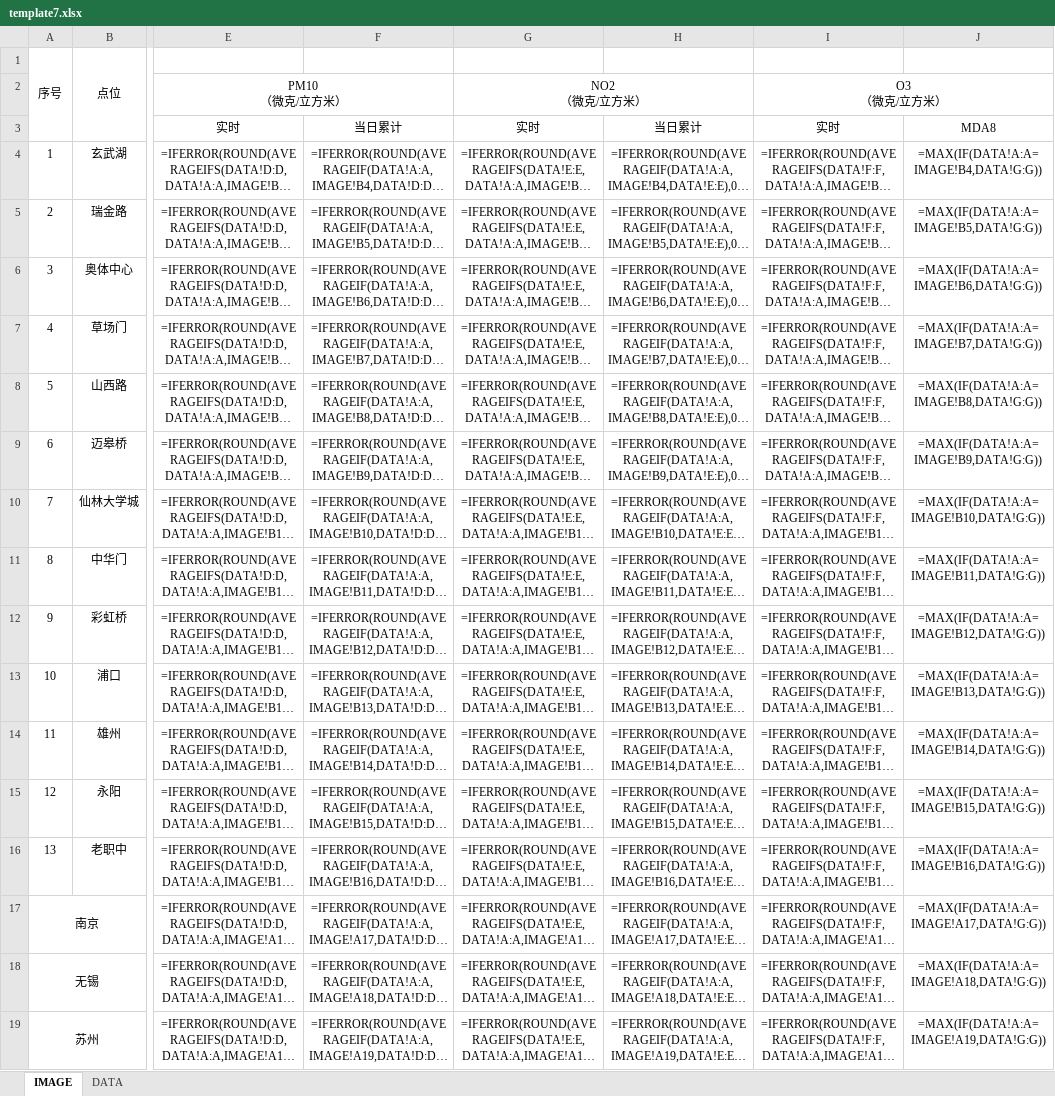
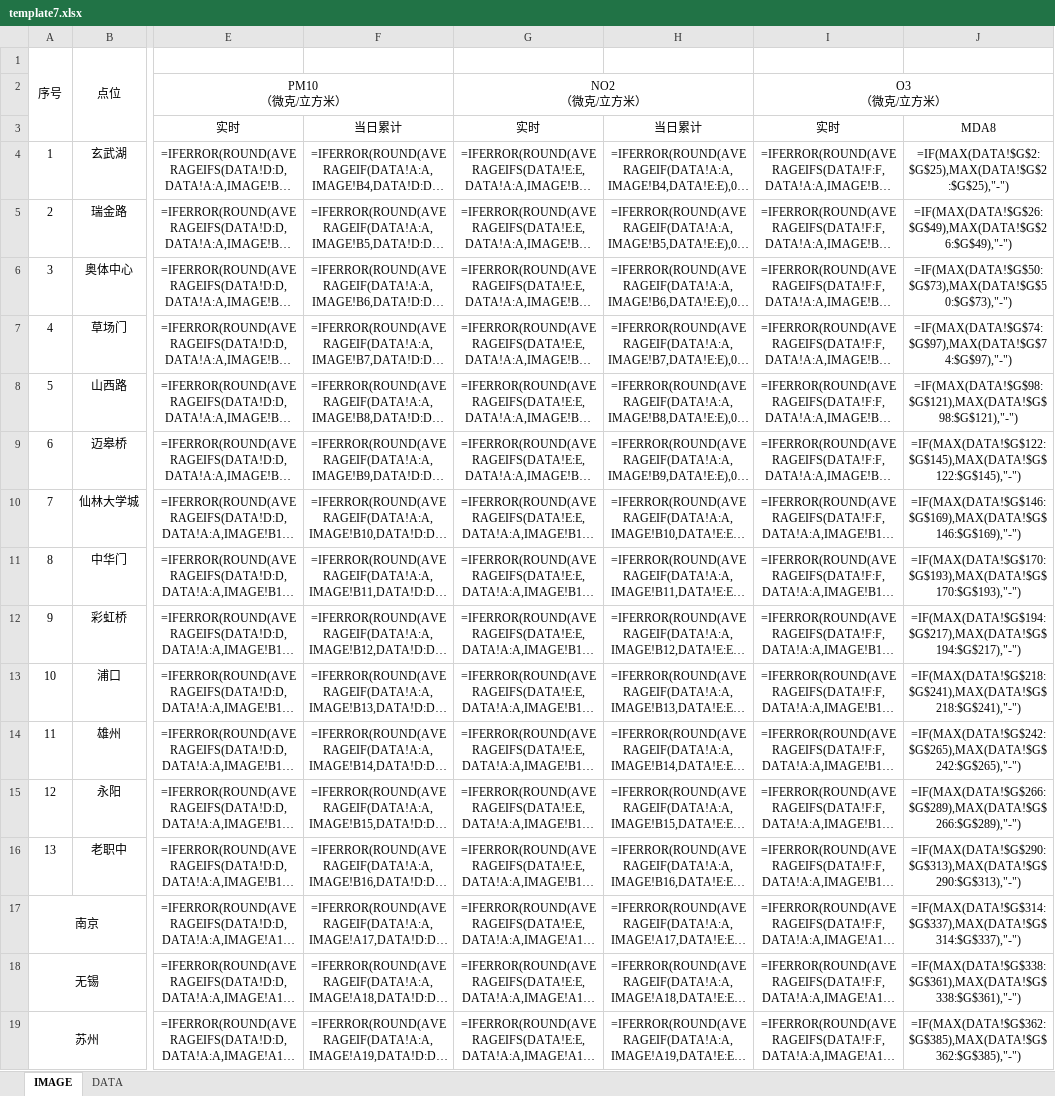
Before and after one commit to Gongkangjia/pm25image, an Excel workbook: static/template7.xlsx, sheet IMAGE, drawn as a sheet; only a part is shown, gaps mark what is left out; long unchanged cells end in …; values as stored, in another font and other column widths than the file's, no borders; formulas are shown in place of their values; conditional formats not drawn; the diff names each change by its address in the sheet, - before the commit and + after, or states it on an @@ line.

Commit message:
修复在wps上的兼容性问题

```diff
--- a/static/template7.xlsx (sheet IMAGE)
+++ b/static/template7.xlsx (sheet IMAGE)
-J4: =MAX(IF(DATA!A:A=IMAGE!B4,DATA!G:G))
+J4: =IF(MAX(DATA!$G$2:$G$25),MAX(DATA!$G$2:$G$25),"-")
-J5: =MAX(IF(DATA!A:A=IMAGE!B5,DATA!G:G))
+J5: =IF(MAX(DATA!$G$26:$G$49),MAX(DATA!$G$26:$G$49),"-")
-J6: =MAX(IF(DATA!A:A=IMAGE!B6,DATA!G:G))
+J6: =IF(MAX(DATA!$G$50:$G$73),MAX(DATA!$G$50:$G$73),"-")
-J7: =MAX(IF(DATA!A:A=IMAGE!B7,DATA!G:G))
+J7: =IF(MAX(DATA!$G$74:$G$97),MAX(DATA!$G$74:$G$97),"-")
-J8: =MAX(IF(DATA!A:A=IMAGE!B8,DATA!G:G))
+J8: =IF(MAX(DATA!$G$98:$G$121),MAX(DATA!$G$98:$G$121),"-")
-J9: =MAX(IF(DATA!A:A=IMAGE!B9,DATA!G:G))
+J9: =IF(MAX(DATA!$G$122:$G$145),MAX(DATA!$G$122:$G$145),"-")
-J10: =MAX(IF(DATA!A:A=IMAGE!B10,DATA!G:G))
+J10: =IF(MAX(DATA!$G$146:$G$169),MAX(DATA!$G$146:$G$169),"-")
-J11: =MAX(IF(DATA!A:A=IMAGE!B11,DATA!G:G))
+J11: =IF(MAX(DATA!$G$170:$G$193),MAX(DATA!$G$170:$G$193),"-")
-J12: =MAX(IF(DATA!A:A=IMAGE!B12,DATA!G:G))
+J12: =IF(MAX(DATA!$G$194:$G$217),MAX(DATA!$G$194:$G$217),"-")
-J13: =MAX(IF(DATA!A:A=IMAGE!B13,DATA!G:G))
+J13: =IF(MAX(DATA!$G$218:$G$241),MAX(DATA!$G$218:$G$241),"-")
-J14: =MAX(IF(DATA!A:A=IMAGE!B14,DATA!G:G))
+J14: =IF(MAX(DATA!$G$242:$G$265),MAX(DATA!$G$242:$G$265),"-")
-J15: =MAX(IF(DATA!A:A=IMAGE!B15,DATA!G:G))
+J15: =IF(MAX(DATA!$G$266:$G$289),MAX(DATA!$G$266:$G$289),"-")
-J16: =MAX(IF(DATA!A:A=IMAGE!B16,DATA!G:G))
+J16: =IF(MAX(DATA!$G$290:$G$313),MAX(DATA!$G$290:$G$313),"-")
-J17: =MAX(IF(DATA!A:A=IMAGE!A17,DATA!G:G))
+J17: =IF(MAX(DATA!$G$314:$G$337),MAX(DATA!$G$314:$G$337),"-")
-J18: =MAX(IF(DATA!A:A=IMAGE!A18,DATA!G:G))
+J18: =IF(MAX(DATA!$G$338:$G$361),MAX(DATA!$G$338:$G$361),"-")
-J19: =MAX(IF(DATA!A:A=IMAGE!A19,DATA!G:G))
+J19: =IF(MAX(DATA!$G$362:$G$385),MAX(DATA!$G$362:$G$385),"-")
```
